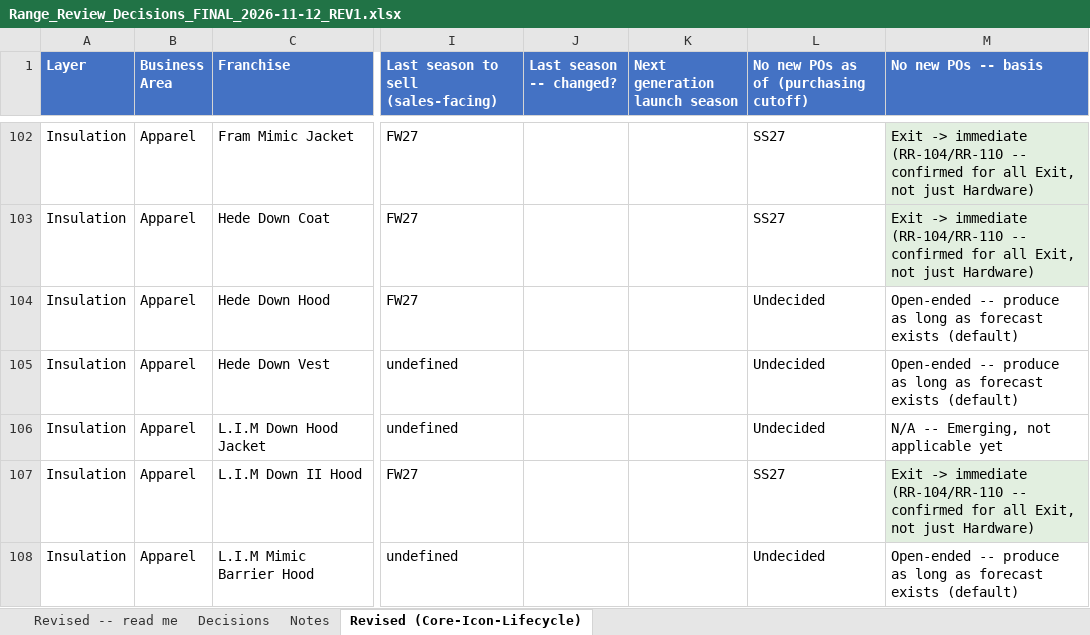
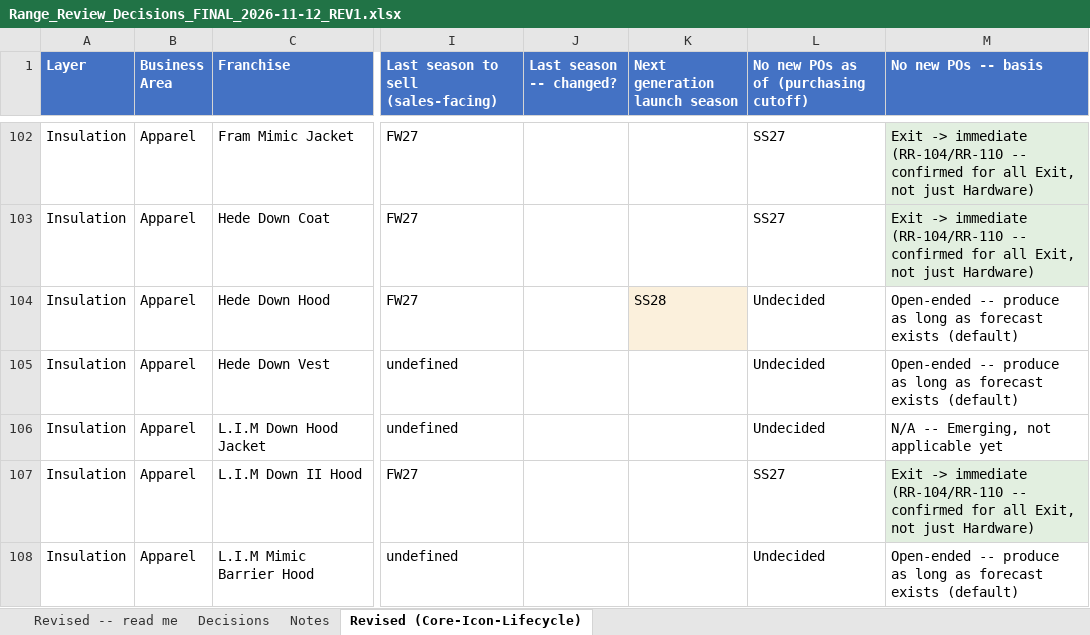
Before and after one commit to surflongboard/project_bob, an Excel workbook: data/range_review/outputs/archive/Range_Review_Decisions_FINAL_2026-11-12_REV1.xlsx, sheet Revised (Core-Icon-Lifecycle), drawn as a sheet; only a part is shown, gaps mark what is left out; values as stored, in another font and other column widths than the file's, no borders; the diff covers the shown part only; the diff names each change by its address in the sheet, - before the commit and + after, or states it on an @@ line.

```diff
--- a/data/range_review/outputs/archive/Range_Review_Decisions_FINAL_2026-11-12_REV1.xlsx (sheet Revised (Core-Icon-Lifecycle))
+++ b/data/range_review/outputs/archive/Range_Review_Decisions_FINAL_2026-11-12_REV1.xlsx (sheet Revised (Core-Icon-Lifecycle))
-K104 (Next generation launch season): (empty)
+K104 (Next generation launch season): SS28
-K104 fill: none
+K104 fill: #FBF0DC
```
Also changed, not shown: 6 edited cells and cell formats elsewhere in this sheet, sheet Revised -- read me, 1 other file.
